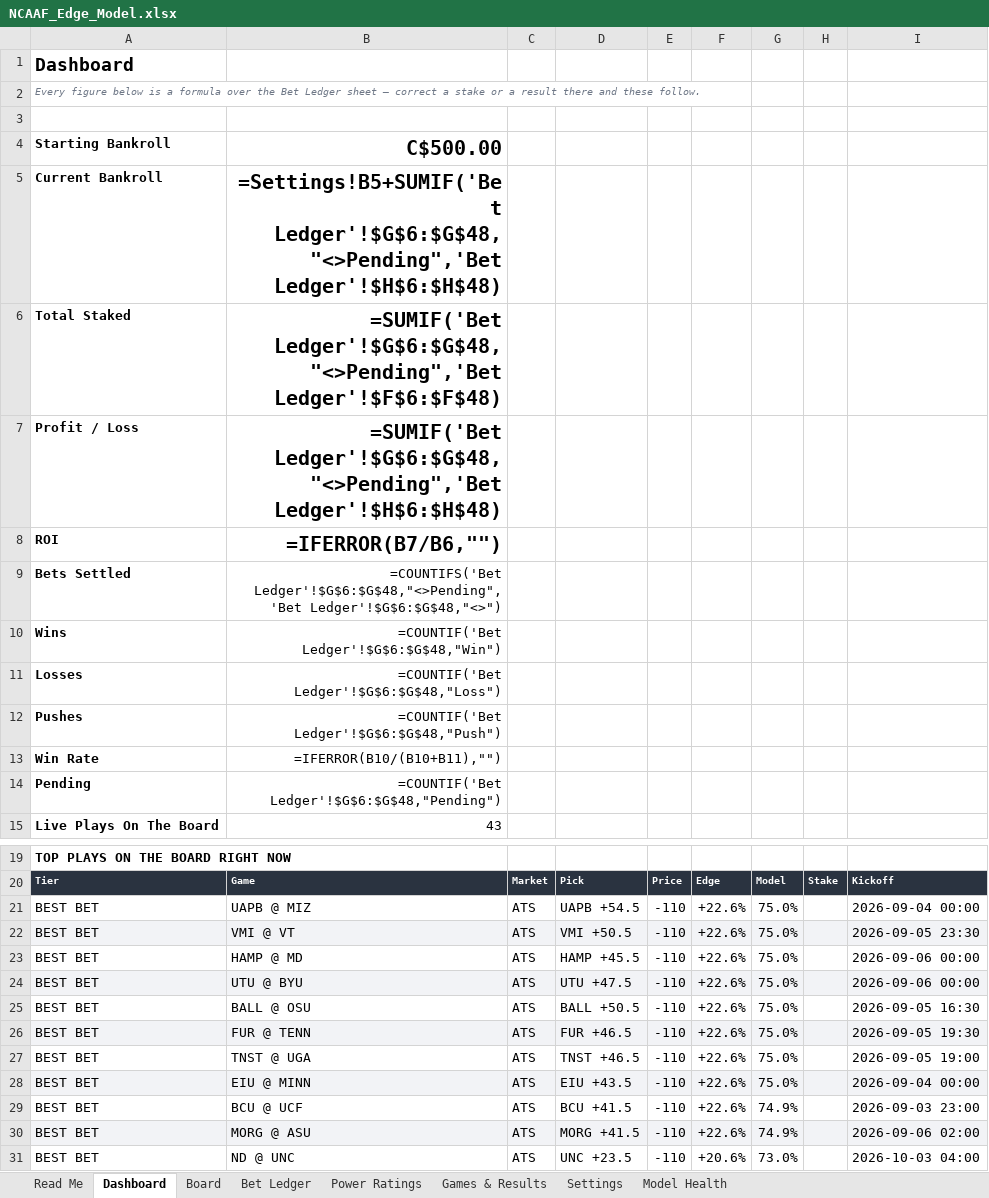
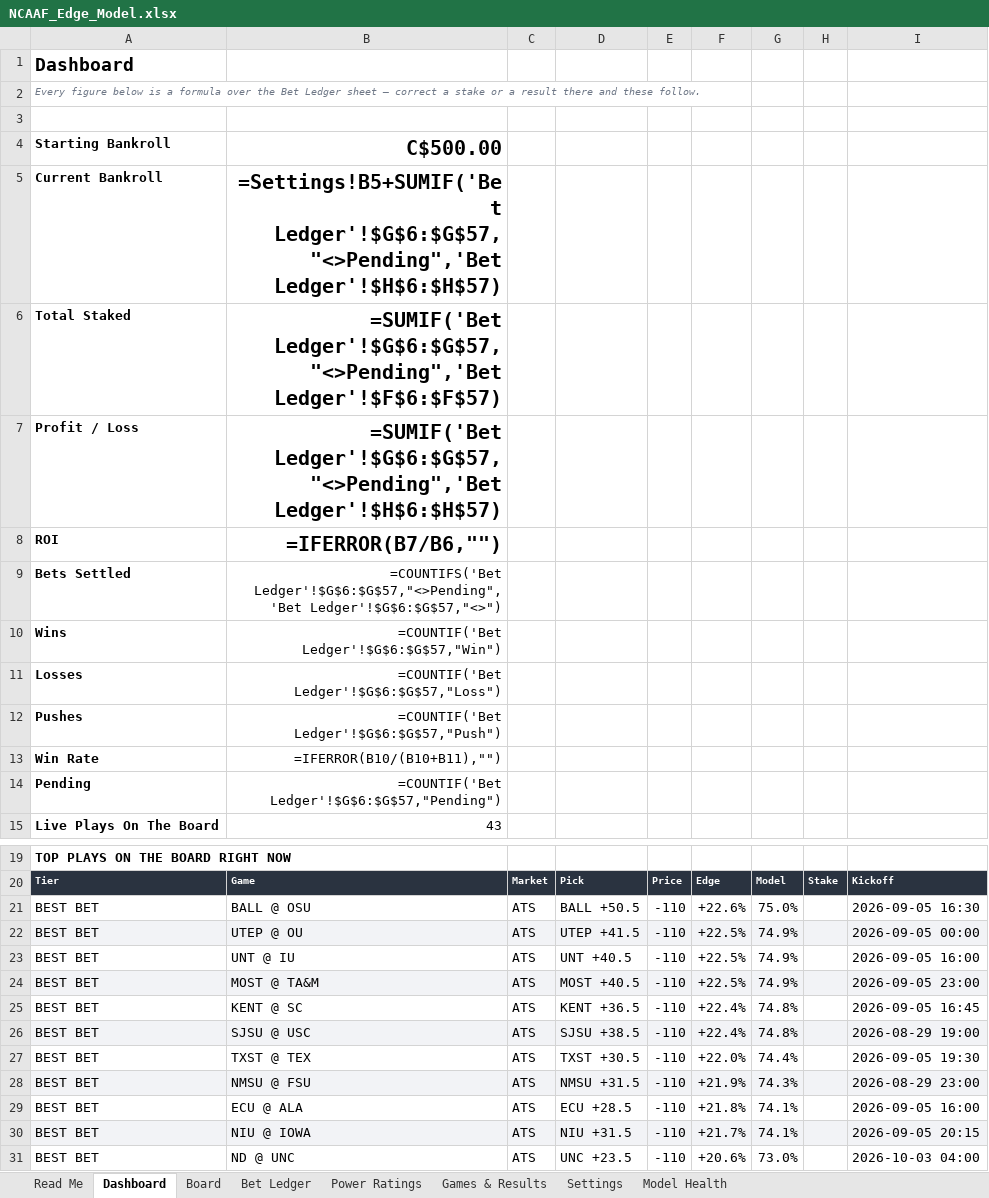
Before and after one commit to CHILLYCHILLY14/ncaaf-edge, an Excel workbook: NCAAF_Edge_Model.xlsx, sheet Dashboard, drawn as a sheet; only a part is shown, gaps mark what is left out; values as stored, in another font and other column widths than the file's, no borders; formulas without a stored value are shown as written; removed rows and columns are numbered as before the commit, all else as after; the diff names each change by its address in the sheet, - before the commit and + after, or states it on an @@ line.

```diff
--- a/NCAAF_Edge_Model.xlsx (sheet Dashboard)
+++ b/NCAAF_Edge_Model.xlsx (sheet Dashboard)
-B5: =Settings!B5+SUMIF('Bet Ledger'!$G$6:$G$48,"<>Pending",'Bet Ledger'!$H$6:$H$48)
+B5: =Settings!B5+SUMIF('Bet Ledger'!$G$6:$G$57,"<>Pending",'Bet Ledger'!$H$6:$H$57)
-B6: =SUMIF('Bet Ledger'!$G$6:$G$48,"<>Pending",'Bet Ledger'!$F$6:$F$48)
+B6: =SUMIF('Bet Ledger'!$G$6:$G$57,"<>Pending",'Bet Ledger'!$F$6:$F$57)
-B7: =SUMIF('Bet Ledger'!$G$6:$G$48,"<>Pending",'Bet Ledger'!$H$6:$H$48)
+B7: =SUMIF('Bet Ledger'!$G$6:$G$57,"<>Pending",'Bet Ledger'!$H$6:$H$57)
-B9: =COUNTIFS('Bet Ledger'!$G$6:$G$48,"<>Pending",'Bet Ledger'!$G$6:$G$48,"<>")
+B9: =COUNTIFS('Bet Ledger'!$G$6:$G$57,"<>Pending",'Bet Ledger'!$G$6:$G$57,"<>")
-B10: =COUNTIF('Bet Ledger'!$G$6:$G$48,"Win")
+B10: =COUNTIF('Bet Ledger'!$G$6:$G$57,"Win")
-B11: =COUNTIF('Bet Ledger'!$G$6:$G$48,"Loss")
+B11: =COUNTIF('Bet Ledger'!$G$6:$G$57,"Loss")
-B12: =COUNTIF('Bet Ledger'!$G$6:$G$48,"Push")
+B12: =COUNTIF('Bet Ledger'!$G$6:$G$57,"Push")
-B14: =COUNTIF('Bet Ledger'!$G$6:$G$48,"Pending")
+B14: =COUNTIF('Bet Ledger'!$G$6:$G$57,"Pending")
-row 21: BEST BET | UAPB @ MIZ | ATS | UAPB +54.5 | -110 | +22.6% | 75.0% |  | 2026-09-04 00:00
-row 22: BEST BET | VMI @ VT | ATS | VMI +50.5 | -110 | +22.6% | 75.0% |  | 2026-09-05 23:30
-row 23: BEST BET | HAMP @ MD | ATS | HAMP +45.5 | -110 | +22.6% | 75.0% |  | 2026-09-06 00:00
-row 24: BEST BET | UTU @ BYU | ATS | UTU +47.5 | -110 | +22.6% | 75.0% |  | 2026-09-06 00:00
-row 26: BEST BET | FUR @ TENN | ATS | FUR +46.5 | -110 | +22.6% | 75.0% |  | 2026-09-05 19:30
-row 27: BEST BET | TNST @ UGA | ATS | TNST +46.5 | -110 | +22.6% | 75.0% |  | 2026-09-05 19:00
-B22: EIU @ MINN
+B22: UTEP @ OU
-D22: EIU +43.5
+D22: UTEP +41.5
-F22:F24: +22.6%
+F22:F24: +22.5%
-G22: 75.0%
+G22: 74.9%
-I22: 2026-09-04 00:00
+I22: 2026-09-05 00:00
-B23: BCU @ UCF
+B23: UNT @ IU
-D23: BCU +41.5
+D23: UNT +40.5
-I23: 2026-09-03 23:00
+I23: 2026-09-05 16:00
-B24: MORG @ ASU
+B24: MOST @ TA&M
-D24: MORG +41.5
+D24: MOST +40.5
-I24: 2026-09-06 02:00
+I24: 2026-09-05 23:00
+row 25: BEST BET | KENT @ SC | ATS | KENT +36.5 | -110 | +22.4% | 74.8% |  | 2026-09-05 16:45
+row 26: BEST BET | SJSU @ USC | ATS | SJSU +38.5 | -110 | +22.4% | 74.8% |  | 2026-08-29 19:00
+row 27: BEST BET | TXST @ TEX | ATS | TXST +30.5 | -110 | +22.0% | 74.4% |  | 2026-09-05 19:30
+row 28: BEST BET | NMSU @ FSU | ATS | NMSU +31.5 | -110 | +21.9% | 74.3% |  | 2026-08-29 23:00
+row 29: BEST BET | ECU @ ALA | ATS | ECU +28.5 | -110 | +21.8% | 74.1% |  | 2026-09-05 16:00
+row 30: BEST BET | NIU @ IOWA | ATS | NIU +31.5 | -110 | +21.7% | 74.1% |  | 2026-09-05 20:15
```
Also changed, not shown: sheet Board, sheet Bet Ledger, sheet Games & Results, sheet Read Me, 8 other files.
